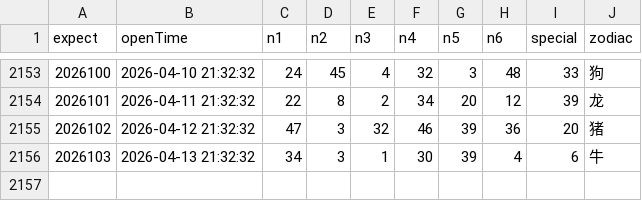
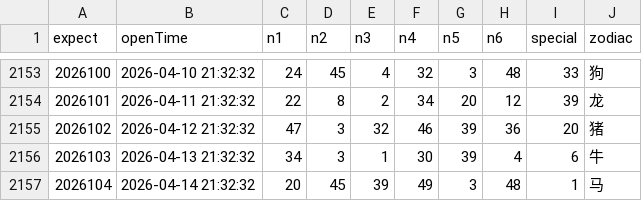
Before and after one commit to lhq157/macaujc, a CSV file: output/20260414.csv, drawn as a sheet; only a part is shown, gaps mark what is left out; the diff names each change by its address in the sheet, - before the commit and + after, or states it on an @@ line.

Commit message:
数据更新 2026-04-14

```diff
--- a/output/20260414.csv
+++ b/output/20260414.csv
+row 2157: 2026104 | 2026-04-14 21:32:32 | 20 | 45 | 39 | 49 | 3 | 48 | 1 | 马
```
